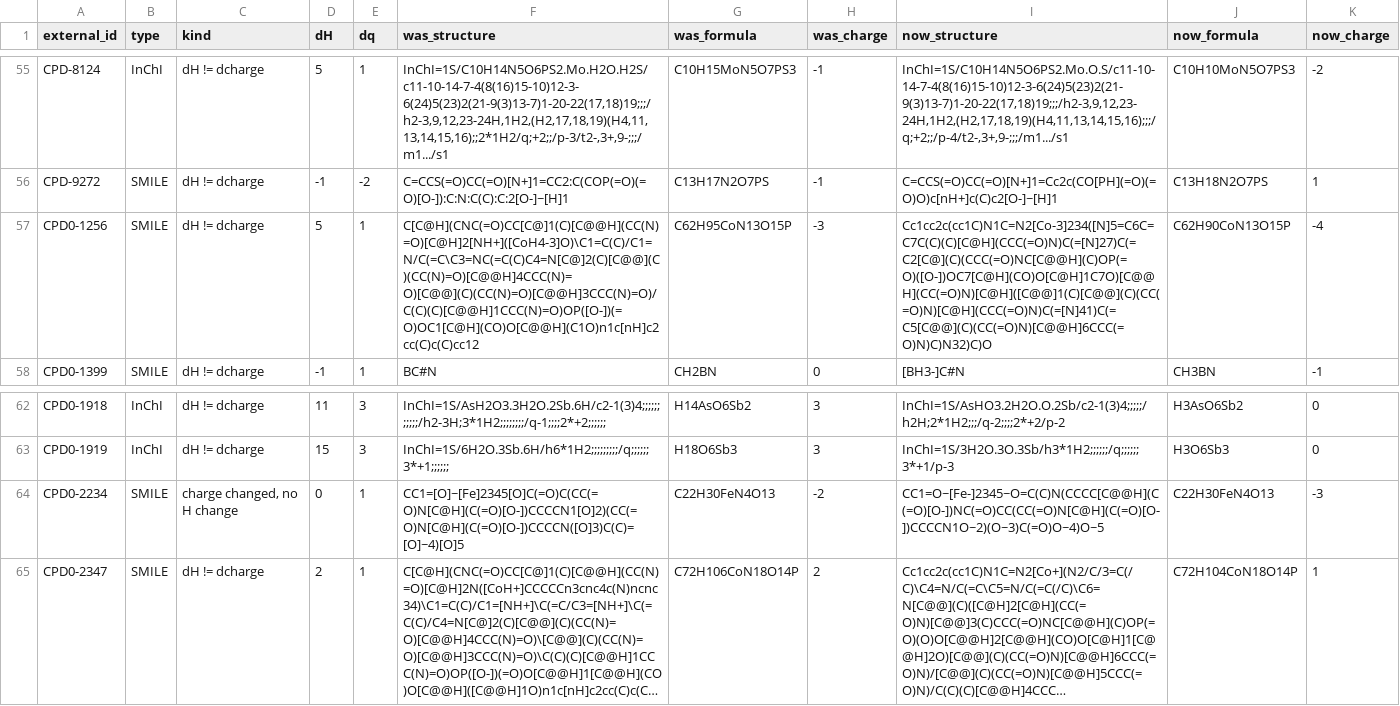
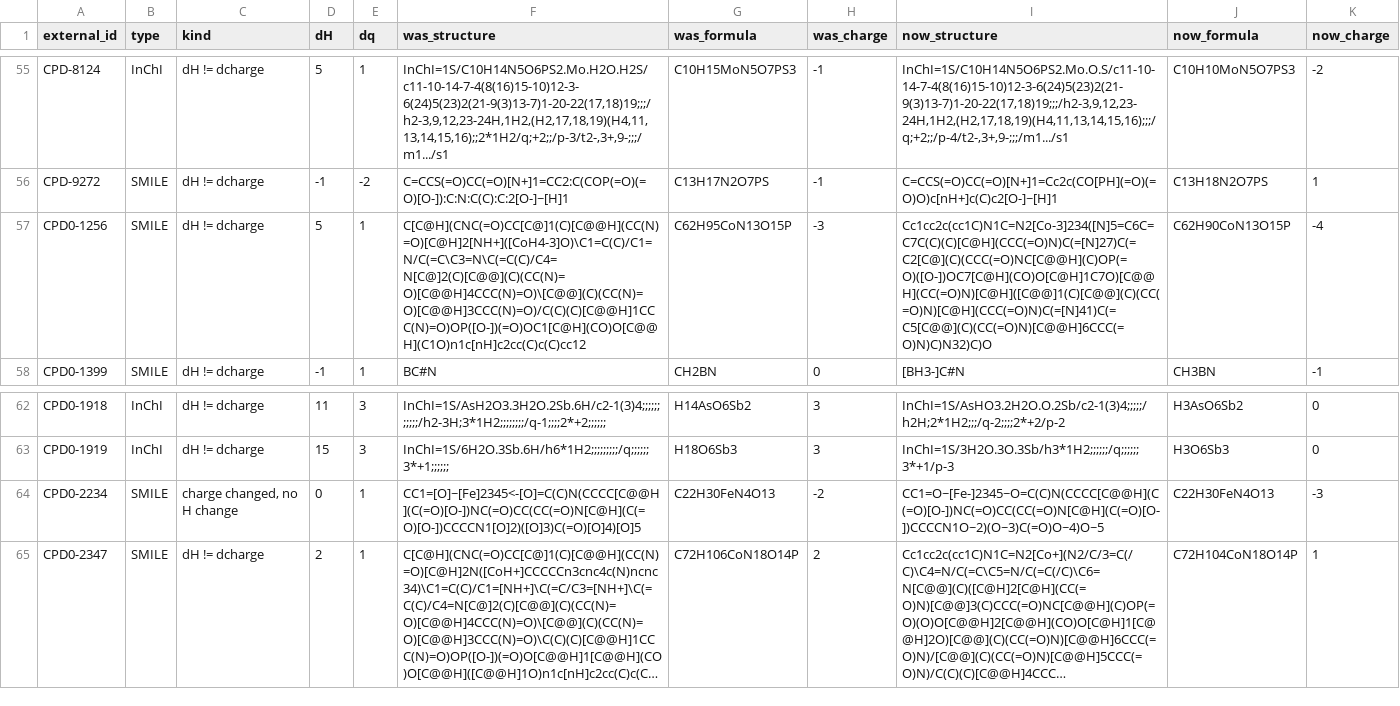
Before and after one commit to ModelSEED/ModelSEEDDatabase, a TSV file: Biochemistry/Structures/_reports/marvin_26.1_ph7_passthrough_MetaCyc.tsv, drawn as a sheet; only a part is shown, gaps mark what is left out; long unchanged cells end in …; the diff names each change by its address in the sheet, - before the commit and + after, or states it on an @@ line.

```diff
--- a/Biochemistry/Structures/_reports/marvin_26.1_ph7_passthrough_MetaCyc.tsv
+++ b/Biochemistry/Structures/_reports/marvin_26.1_ph7_passthrough_MetaCyc.tsv
-F57 (was_structure): C[C@H](CNC(=O)CC[C@]1(C)[C@@H](CC(N)=O)[C@H]2[NH+]([CoH4-3]O)\C1=C(C)/C1=N/C(=C\C3=NC(=C(C)C4=N[C@]2(C)[C@@](C)(CC(N)=O)[C@@H]4CCC(N)=O)[C@@](C)(CC(N)=O)[C@@H]3CCC(N)=O)/C(C)(C)[C@@H]1CCC(N)=O)OP([O-])(=O)OC1[C@H](CO)O[C@@H](C1O)n1c[nH]c2cc(C)c(C)cc12
+F57 (was_structure): C[C@H](CNC(=O)CC[C@]1(C)[C@@H](CC(N)=O)[C@H]2[NH+]([CoH4-3]O)\C1=C(C)/C1=N/C(=C\C3=N\C(=C(C)/C4=N[C@]2(C)[C@@](C)(CC(N)=O)[C@@H]4CCC(N)=O)\[C@@](C)(CC(N)=O)[C@@H]3CCC(N)=O)/C(C)(C)[C@@H]1CCC(N)=O)OP([O-])(=O)OC1[C@H](CO)O[C@@H](C1O)n1c[nH]c2cc(C)c(C)cc12
-F64 (was_structure): CC1=[O]~[Fe]2345[O]C(=O)C(CC(=O)N[C@H](C(=O)[O-])CCCCN1[O]2)(CC(=O)N[C@H](C(=O)[O-])CCCCN([O]3)C(C)=[O]~4)[O]5
+F64 (was_structure): CC1=[O]~[Fe]2345<-[O]=C(C)N(CCCC[C@@H](C(=O)[O-])NC(=O)CC(CC(=O)N[C@H](C(=O)[O-])CCCCN1[O]2)([O]3)C(=O)[O]4)[O]5
```
Also changed, not shown: Biochemistry/Structures/Rhea/protonations/marvin_26.1_ph7.tsv, Biochemistry/Structures/_reports/marvin_26.1_ph7_passthrough_KEGG.tsv, 11 other files.
